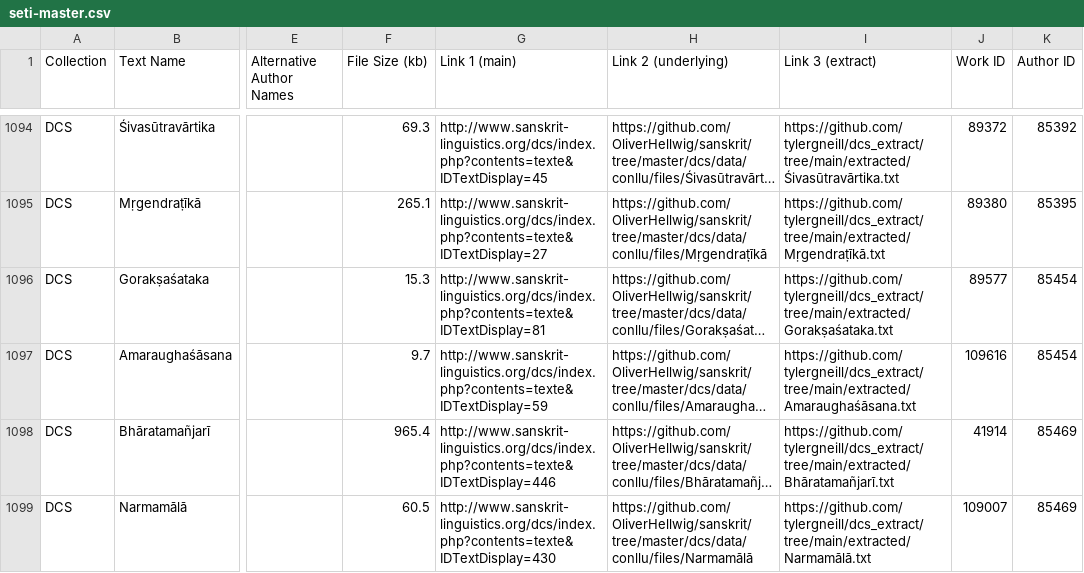
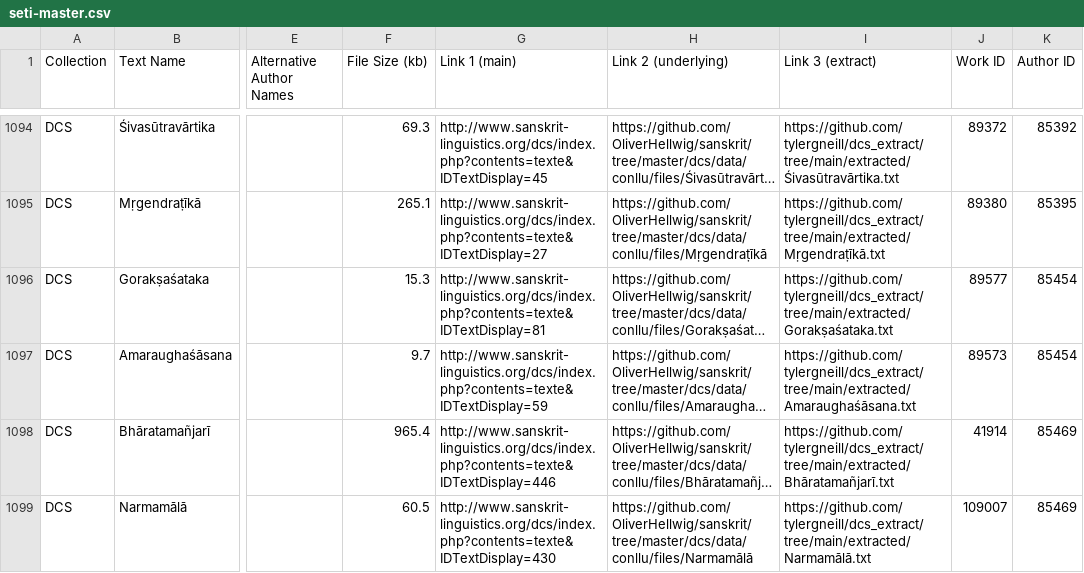
Before and after one commit to tylergneill/seti, a CSV file: data/seti-master.csv, drawn as a sheet; only a part is shown, gaps mark what is left out; long unchanged cells end in …; the diff names each change by its address in the sheet, - before the commit and + after, or states it on an @@ line.

Commit message:
fix: correctly identify DCS Amaraugha as Prabodha (long recension)

```diff
--- a/data/seti-master.csv
+++ b/data/seti-master.csv
-J1097 (Work ID): 109616
+J1097 (Work ID): 89573
```
